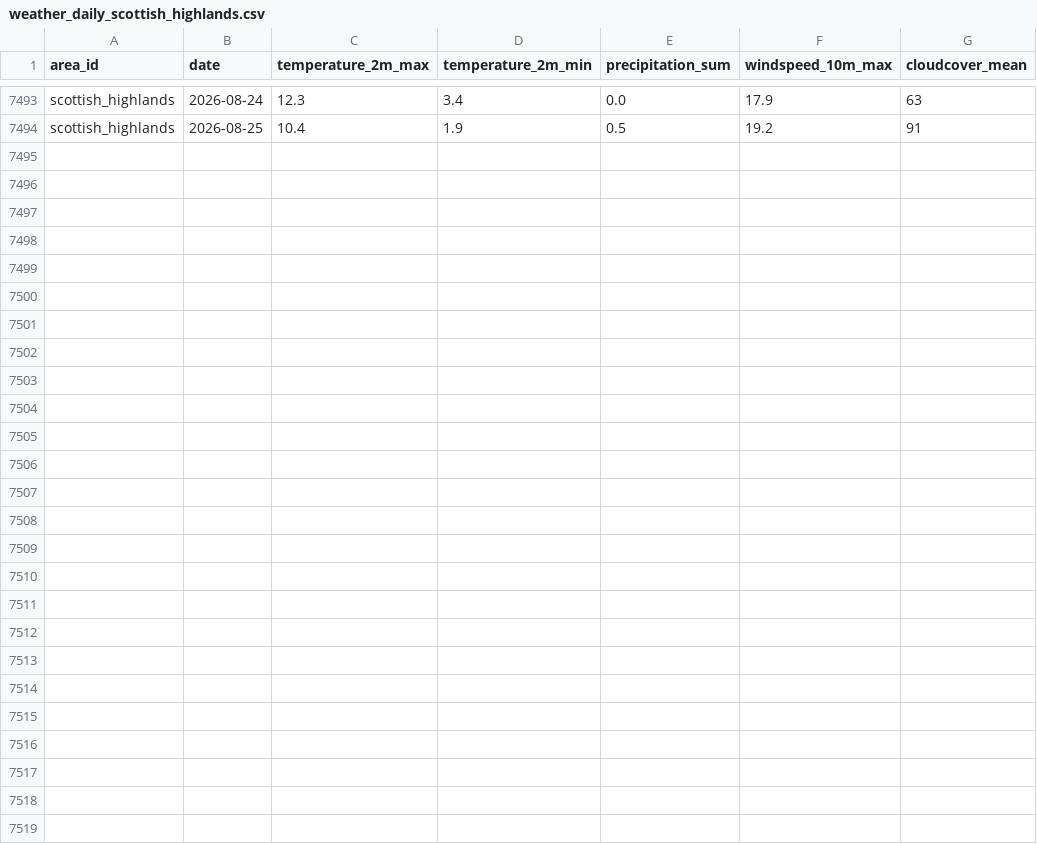
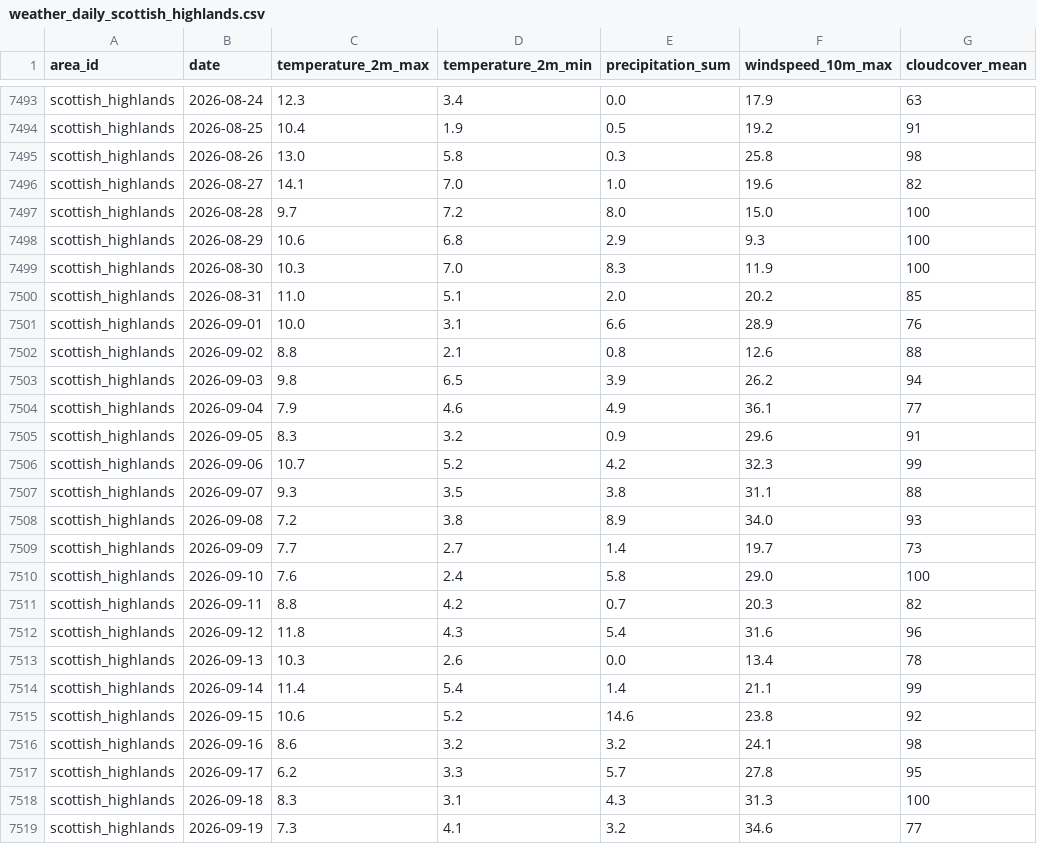
Before and after one commit to albercm30/WildCast, a CSV file: backend/data/cache/weather_daily_scottish_highlands.csv, drawn as a sheet; only a part is shown, gaps mark what is left out; the diff covers the shown part only.

```diff
--- a/backend/data/cache/weather_daily_scottish_highlands.csv
+++ b/backend/data/cache/weather_daily_scottish_highlands.csv
@@ -7494 +7494,26 @@ scottish_highlands,2026-08-24,12.3,3.4,0.0,17.9,63
 scottish_highlands,2026-08-25,10.4,1.9,0.5,19.2,91
+scottish_highlands,2026-08-26,13.0,5.8,0.3,25.8,98
+scottish_highlands,2026-08-27,14.1,7.0,1.0,19.6,82
+scottish_highlands,2026-08-28,9.7,7.2,8.0,15.0,100
+scottish_highlands,2026-08-29,10.6,6.8,2.9,9.3,100
+scottish_highlands,2026-08-30,10.3,7.0,8.3,11.9,100
+scottish_highlands,2026-08-31,11.0,5.1,2.0,20.2,85
+scottish_highlands,2026-09-01,10.0,3.1,6.6,28.9,76
+scottish_highlands,2026-09-02,8.8,2.1,0.8,12.6,88
+scottish_highlands,2026-09-03,9.8,6.5,3.9,26.2,94
+scottish_highlands,2026-09-04,7.9,4.6,4.9,36.1,77
+scottish_highlands,2026-09-05,8.3,3.2,0.9,29.6,91
+scottish_highlands,2026-09-06,10.7,5.2,4.2,32.3,99
+scottish_highlands,2026-09-07,9.3,3.5,3.8,31.1,88
+scottish_highlands,2026-09-08,7.2,3.8,8.9,34.0,93
+scottish_highlands,2026-09-09,7.7,2.7,1.4,19.7,73
+scottish_highlands,2026-09-10,7.6,2.4,5.8,29.0,100
+scottish_highlands,2026-09-11,8.8,4.2,0.7,20.3,82
+scottish_highlands,2026-09-12,11.8,4.3,5.4,31.6,96
+scottish_highlands,2026-09-13,10.3,2.6,0.0,13.4,78
+scottish_highlands,2026-09-14,11.4,5.4,1.4,21.1,99
+scottish_highlands,2026-09-15,10.6,5.2,14.6,23.8,92
+scottish_highlands,2026-09-16,8.6,3.2,3.2,24.1,98
+scottish_highlands,2026-09-17,6.2,3.3,5.7,27.8,95
+scottish_highlands,2026-09-18,8.3,3.1,4.3,31.3,100
+scottish_highlands,2026-09-19,7.3,4.1,3.2,34.6,77
```
Also changed, not shown: 1 edited cell elsewhere in this file, backend/data/cache/occurrences_scottish_highlands.csv, backend/data/cache/weather_daily_borneo_rainforest.csv, 28 other files.
